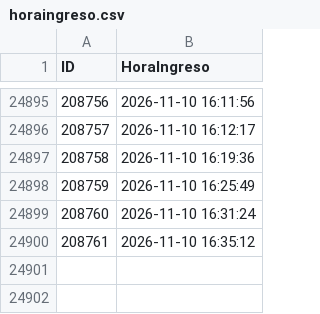
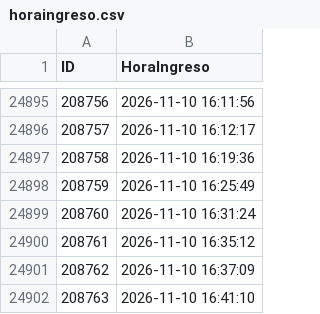
Before and after one commit to logisticaguapa-arch/inventario-fruta, a CSV file: horaingreso.csv, drawn as a sheet; only a part is shown, gaps mark what is left out; the diff names each change by its address in the sheet, - before the commit and + after, or states it on an @@ line.

```diff
--- a/horaingreso.csv
+++ b/horaingreso.csv
+row 24901: 208762 | 2026-11-10 16:37:09
+row 24902: 208763 | 2026-11-10 16:41:10
```
Also changed, not shown: inventario.csv, procesado.csv, 1 other file.
